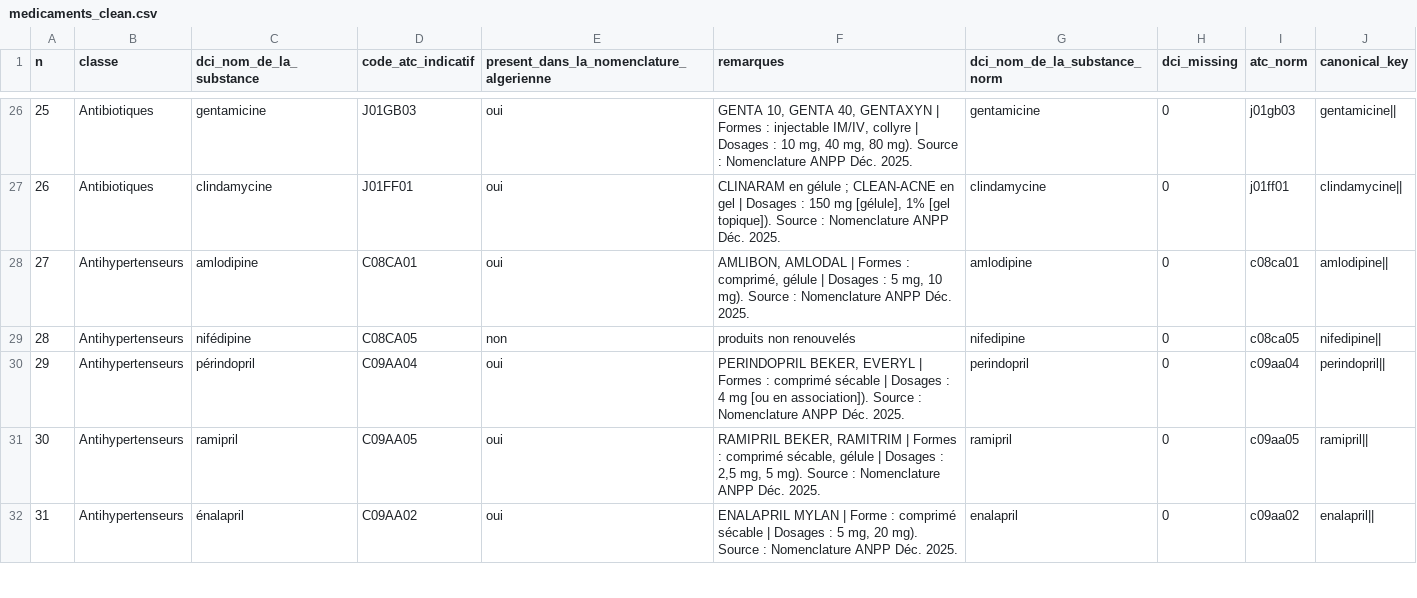
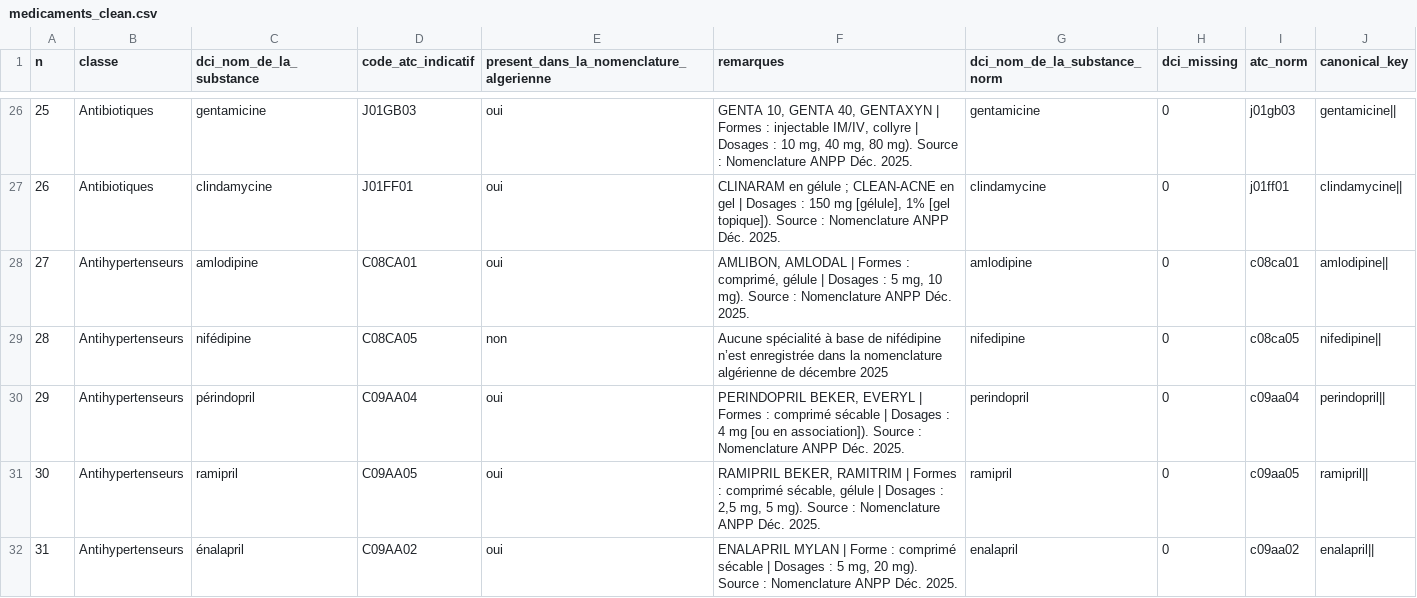
Before and after one commit to lynabenmelit/pharma, a CSV file: data/medicaments_clean.csv, drawn as a sheet; only a part is shown, gaps mark what is left out.

```diff
--- a/data/medicaments_clean.csv
+++ b/data/medicaments_clean.csv
@@ -28,3 +28,3 @@ n,classe,dci_nom_de_la_substance,code_atc_indicatif,present_dans_la_nomenclature
 27,Antihypertenseurs,amlodipine,C08CA01,oui,"AMLIBON, AMLODAL | Formes : comprimé, gélule | Dosages : 5 mg, 10 mg). Source : Nomenclature ANPP Déc. 2025.",amlodipine,0,c08ca01,amlodipine||
-28,Antihypertenseurs,nifédipine,C08CA05,non,produits non renouvelés,nifedipine,0,c08ca05,nifedipine||
+28,Antihypertenseurs,nifédipine,C08CA05,non,Aucune spécialité à base de nifédipine n’est enregistrée dans la nomenclature algérienne de décembre 2025,nifedipine,0,c08ca05,nifedipine||
 29,Antihypertenseurs,périndopril,C09AA04,oui,"PERINDOPRIL BEKER, EVERYL | Formes : comprimé sécable | Dosages : 4 mg [ou en association]). Source : Nomenclature ANPP Déc. 2025.",perindopril,0,c09aa04,perindopril||
```
Also changed, not shown: data/clean_docs.csv, data/provenance.csv, 15 other files.
